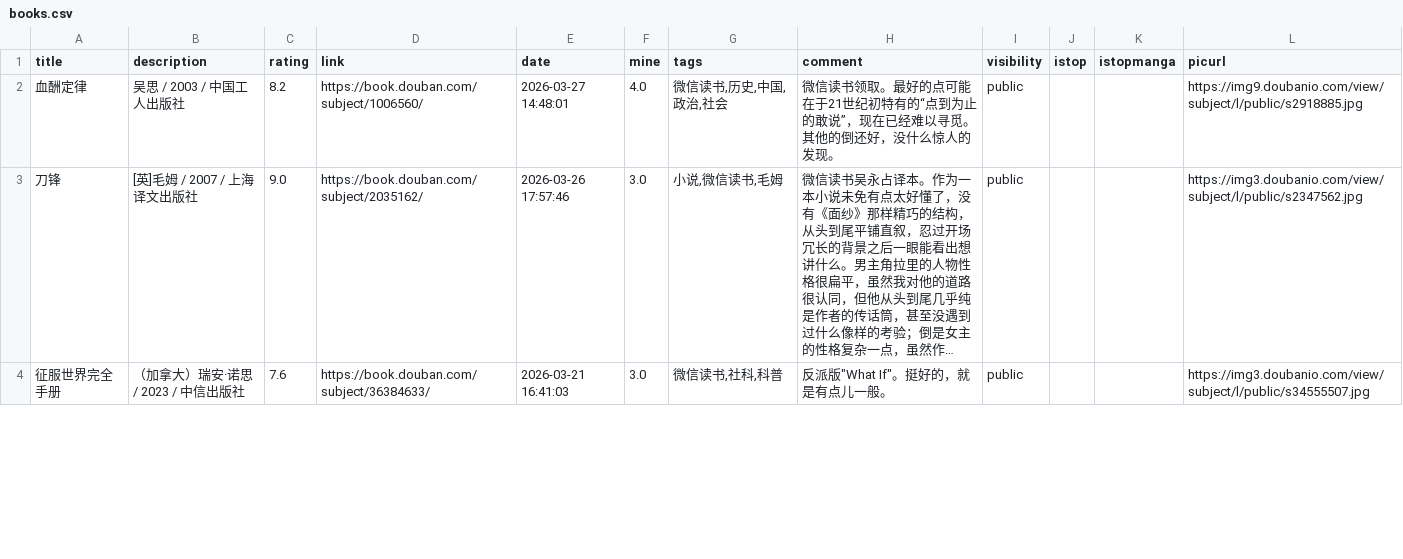
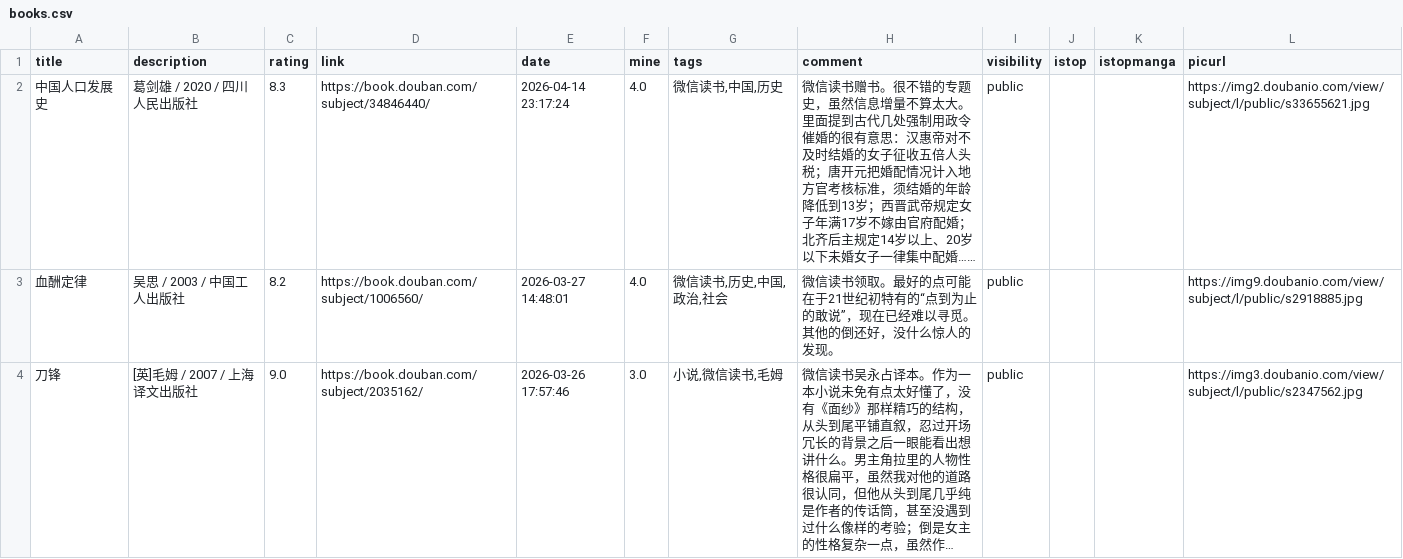
Before and after one commit to zshowing/zshowing.github.io, a CSV file: _data/books.csv, drawn as a sheet; only a part is shown; the shorter side is filled out with more unchanged rows; long unchanged cells end in ….

```diff
--- a/_data/books.csv
+++ b/_data/books.csv
@@ -1,2 +1,3 @@
 title,description,rating,link,date,mine,tags,comment,visibility,istop,istopmanga,picurl
+中国人口发展史,葛剑雄 / 2020 / 四川人民出版社,8.3,https://book.douban.com/subject/34846440/,2026-04-14 23:17:24,4.0,"微信读书,中国,历史",微信读书赠书。很不错的专题史，虽然信息增量不算太大。里面提到古代几处强制用政令催婚的很有意思：汉惠帝对不及时结婚的女子征收五倍人头税；唐开元把婚配情况计入地方官考核标准，须结婚的年龄降低到13岁；西晋武帝规定女子年满17岁不嫁由官府配婚；北齐后主规定14岁以上、20岁以下未婚女子一律集中配婚……,public,,,https://img2.doubanio.com/view/subject/l/public/s33655621.jpg
 血酬定律,吴思 / 2003 / 中国工人出版社,8.2,https://book.douban.com/subject/1006560/,2026-03-27 14:48:01,4.0,"微信读书,历史,中国,政治,社会",微信读书领取。最好的点可能在于21世纪初特有的“点到为止的敢说”，现在已经难以寻觅。其他的倒还好，没什么惊人的发现。,public,,,https://img9.doubanio.com/view/subject/l/public/s2918885.jpg
```
Also changed, not shown: 3 other files.
